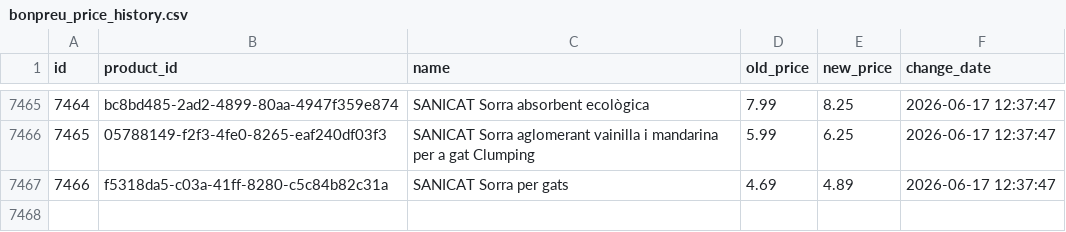
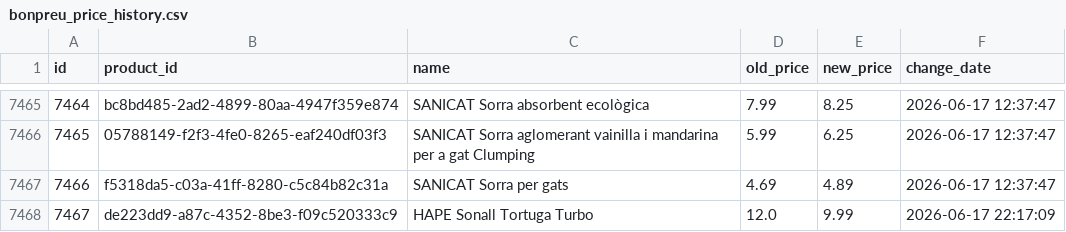
Before and after one commit to SergiSalas/bonpreu-price-tracker, a CSV file: data_public/bonpreu_price_history.csv, drawn as a sheet; only a part is shown, gaps mark what is left out; the diff names each change by its address in the sheet, - before the commit and + after, or states it on an @@ line.

```diff
--- a/data_public/bonpreu_price_history.csv
+++ b/data_public/bonpreu_price_history.csv
+row 7468: 7467 | de223dd9-a87c-4352-8be3-f09c520333c9 | HAPE Sonall Tortuga Turbo | 12.0 | 9.99 | 2026-06-17 22:17:09
```
Also changed, not shown: 2 other files.
